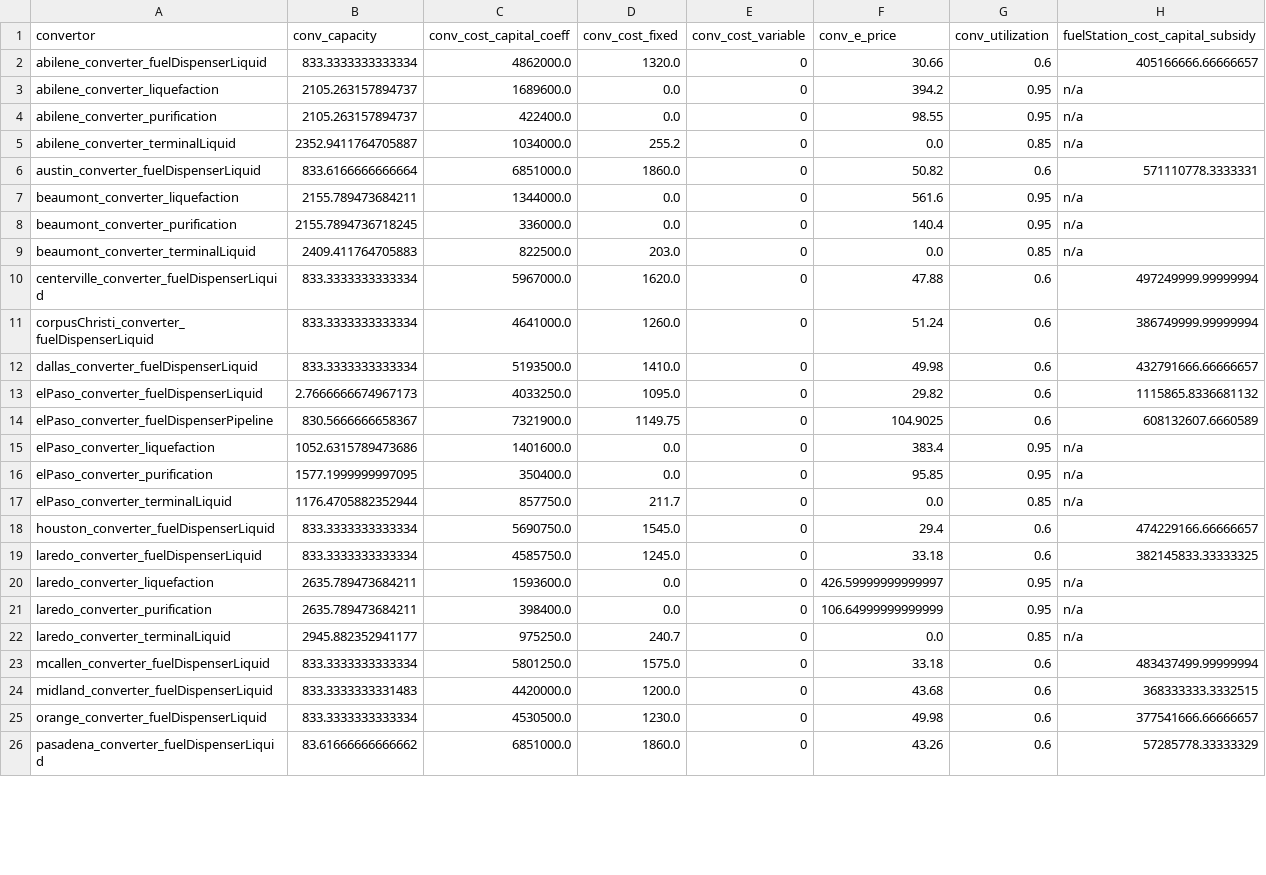
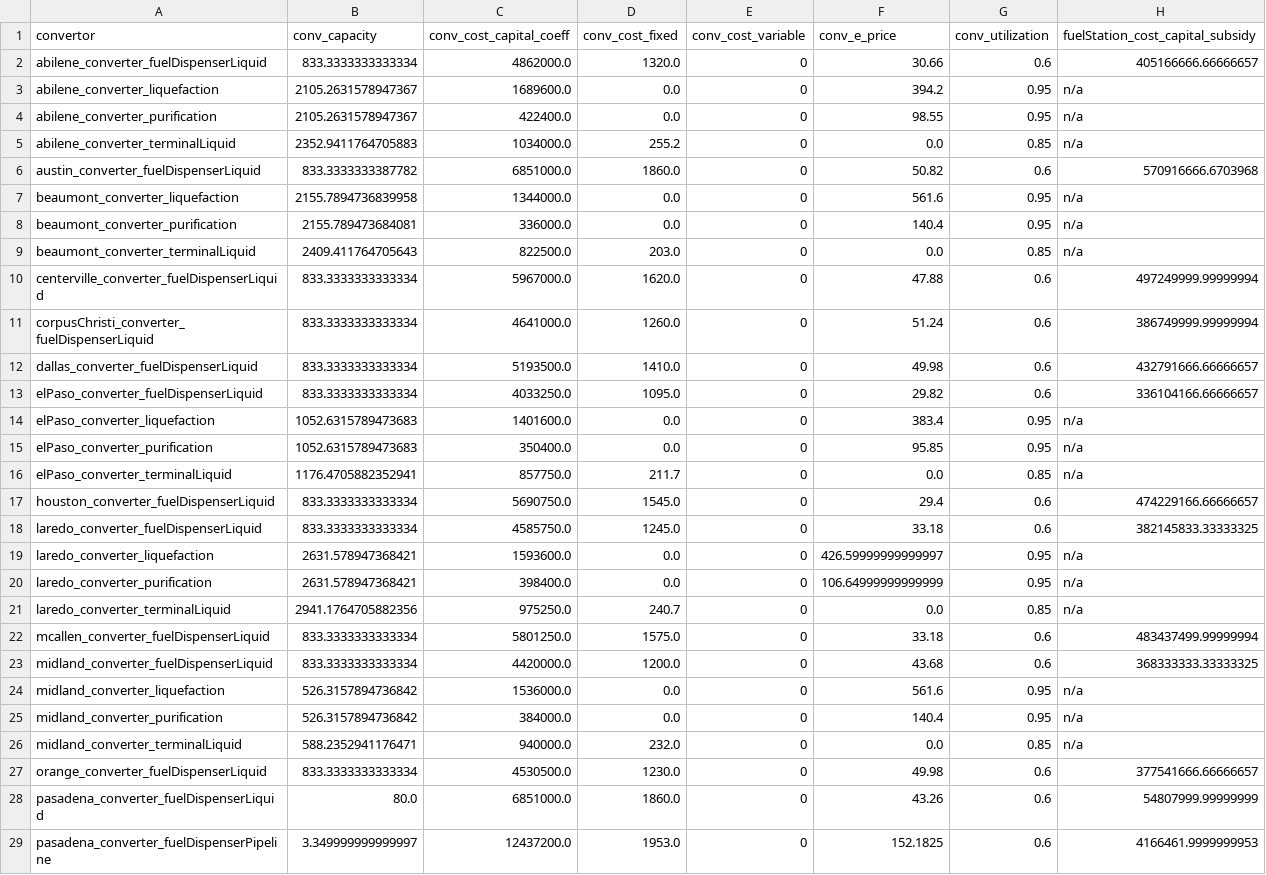
Before and after one commit to webber-energy-group/HOwDI, a CSV file: data/base/outputs/conversion.csv, drawn as a sheet; only a part is shown; the diff covers the shown part only.

Commit message:
make flow after converter free flow

```diff
--- a/data/base/outputs/conversion.csv
+++ b/data/base/outputs/conversion.csv
@@ -2,9 +2,9 @@ convertor,conv_capacity,conv_cost_capital_coeff,conv_cost_fixed,conv_cost_variab
 abilene_converter_fuelDispenserLiquid,833.3333333333334,4862000.0,1320.0,0,30.66,0.6,405166666.66666657
-abilene_converter_liquefaction,2105.263157894737,1689600.0,0.0,0,394.2,0.95,n/a
-abilene_converter_purification,2105.263157894737,422400.0,0.0,0,98.55,0.95,n/a
-abilene_converter_terminalLiquid,2352.9411764705887,1034000.0,255.2,0,0.0,0.85,n/a
-austin_converter_fuelDispenserLiquid,833.6166666666664,6851000.0,1860.0,0,50.82,0.6,571110778.3333331
-beaumont_converter_liquefaction,2155.789473684211,1344000.0,0.0,0,561.6,0.95,n/a
-beaumont_converter_purification,2155.7894736718245,336000.0,0.0,0,140.4,0.95,n/a
-beaumont_converter_terminalLiquid,2409.411764705883,822500.0,203.0,0,0.0,0.85,n/a
+abilene_converter_liquefaction,2105.2631578947367,1689600.0,0.0,0,394.2,0.95,n/a
+abilene_converter_purification,2105.2631578947367,422400.0,0.0,0,98.55,0.95,n/a
+abilene_converter_terminalLiquid,2352.9411764705883,1034000.0,255.2,0,0.0,0.85,n/a
+austin_converter_fuelDispenserLiquid,833.3333333387782,6851000.0,1860.0,0,50.82,0.6,570916666.6703968
+beaumont_converter_liquefaction,2155.7894736839958,1344000.0,0.0,0,561.6,0.95,n/a
+beaumont_converter_purification,2155.789473684081,336000.0,0.0,0,140.4,0.95,n/a
+beaumont_converter_terminalLiquid,2409.411764705643,822500.0,203.0,0,0.0,0.85,n/a
 centerville_converter_fuelDispenserLiquid,833.3333333333334,5967000.0,1620.0,0,47.88,0.6,497249999.99999994
@@ -12,15 +12,18 @@ corpusChristi_converter_fuelDispenserLiquid,833.3333333333334,4641000.0,1260.0,0
 dallas_converter_fuelDispenserLiquid,833.3333333333334,5193500.0,1410.0,0,49.98,0.6,432791666.66666657
-elPaso_converter_fuelDispenserLiquid,2.7666666674967173,4033250.0,1095.0,0,29.82,0.6,1115865.8336681132
-elPaso_converter_fuelDispenserPipeline,830.5666666658367,7321900.0,1149.75,0,104.9025,0.6,608132607.6660589
-elPaso_converter_liquefaction,1052.6315789473686,1401600.0,0.0,0,383.4,0.95,n/a
-elPaso_converter_purification,1577.1999999997095,350400.0,0.0,0,95.85,0.95,n/a
-elPaso_converter_terminalLiquid,1176.4705882352944,857750.0,211.7,0,0.0,0.85,n/a
+elPaso_converter_fuelDispenserLiquid,833.3333333333334,4033250.0,1095.0,0,29.82,0.6,336104166.66666657
+elPaso_converter_liquefaction,1052.6315789473683,1401600.0,0.0,0,383.4,0.95,n/a
+elPaso_converter_purification,1052.6315789473683,350400.0,0.0,0,95.85,0.95,n/a
+elPaso_converter_terminalLiquid,1176.4705882352941,857750.0,211.7,0,0.0,0.85,n/a
 houston_converter_fuelDispenserLiquid,833.3333333333334,5690750.0,1545.0,0,29.4,0.6,474229166.66666657
 laredo_converter_fuelDispenserLiquid,833.3333333333334,4585750.0,1245.0,0,33.18,0.6,382145833.33333325
-laredo_converter_liquefaction,2635.789473684211,1593600.0,0.0,0,426.59999999999997,0.95,n/a
-laredo_converter_purification,2635.789473684211,398400.0,0.0,0,106.64999999999999,0.95,n/a
-laredo_converter_terminalLiquid,2945.882352941177,975250.0,240.7,0,0.0,0.85,n/a
+laredo_converter_liquefaction,2631.578947368421,1593600.0,0.0,0,426.59999999999997,0.95,n/a
+laredo_converter_purification,2631.578947368421,398400.0,0.0,0,106.64999999999999,0.95,n/a
+laredo_converter_terminalLiquid,2941.1764705882356,975250.0,240.7,0,0.0,0.85,n/a
 mcallen_converter_fuelDispenserLiquid,833.3333333333334,5801250.0,1575.0,0,33.18,0.6,483437499.99999994
-midland_converter_fuelDispenserLiquid,833.3333333331483,4420000.0,1200.0,0,43.68,0.6,368333333.3332515
+midland_converter_fuelDispenserLiquid,833.3333333333334,4420000.0,1200.0,0,43.68,0.6,368333333.33333325
+midland_converter_liquefaction,526.3157894736842,1536000.0,0.0,0,561.6,0.95,n/a
+midland_converter_purification,526.3157894736842,384000.0,0.0,0,140.4,0.95,n/a
+midland_converter_terminalLiquid,588.2352941176471,940000.0,232.0,0,0.0,0.85,n/a
 orange_converter_fuelDispenserLiquid,833.3333333333334,4530500.0,1230.0,0,49.98,0.6,377541666.66666657
-pasadena_converter_fuelDispenserLiquid,83.61666666666662,6851000.0,1860.0,0,43.26,0.6,57285778.33333329
+pasadena_converter_fuelDispenserLiquid,80.0,6851000.0,1860.0,0,43.26,0.6,54807999.99999999
+pasadena_converter_fuelDispenserPipeline,3.349999999999997,12437200.0,1953.0,0,152.1825,0.6,4166461.9999999953
```
Also changed, not shown: 1 added row and 4 edited cells elsewhere in this file, data/base/outputs/consumption.csv, data/base/outputs/distribution.csv, 4 other files.
